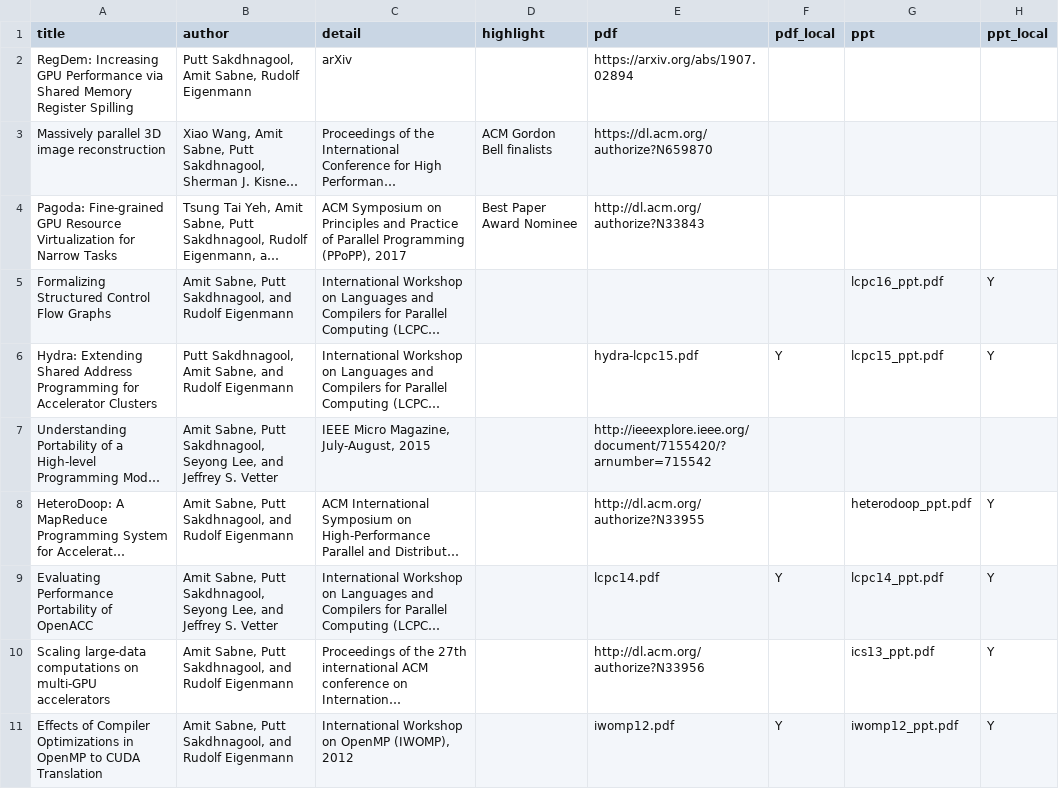
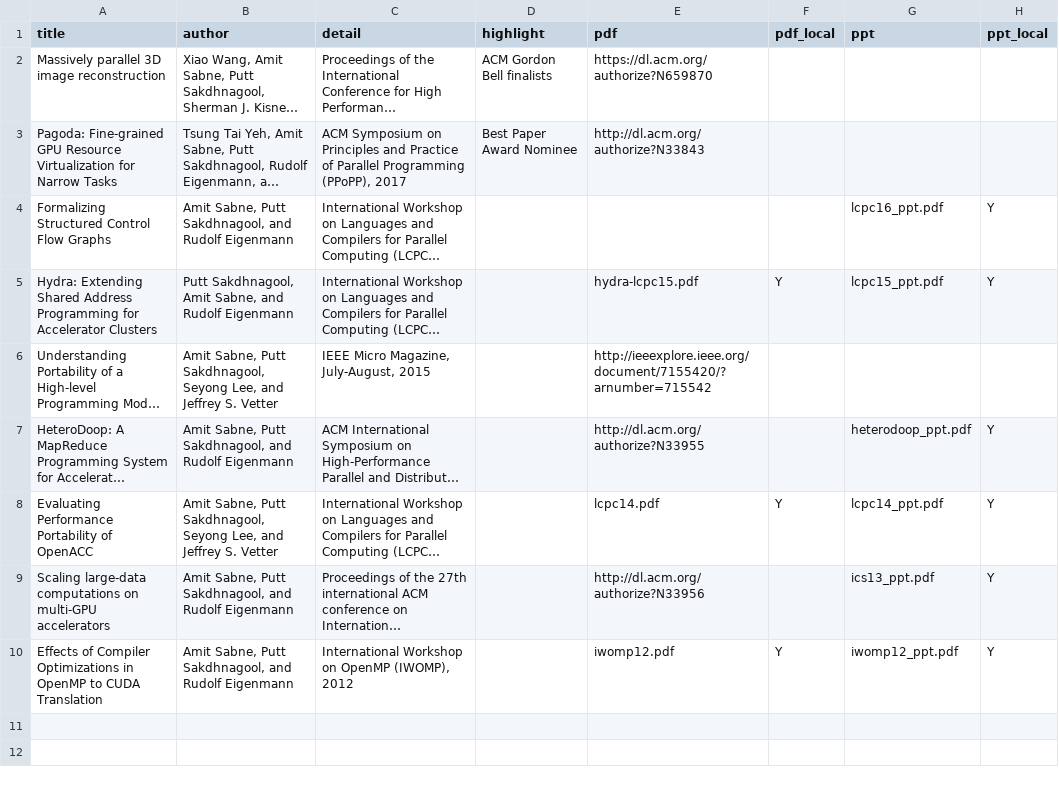
Before and after one commit to puttsk/puttsk.github.io, a CSV file: _data/publications.csv, drawn as a sheet; long unchanged cells end in …; the diff names each change by its address in the sheet, - before the commit and + after, or states it on an @@ line.

Commit message:
Update publications.csv

```diff
--- a/_data/publications.csv
+++ b/_data/publications.csv
-row 2: RegDem: Increasing GPU Performance via Shared Memory Register Spilling | Putt Sakdhnagool, Amit Sabne, Rudolf Eigenmann | arXiv |  | https://arxiv.org/abs/1907.02894
```
